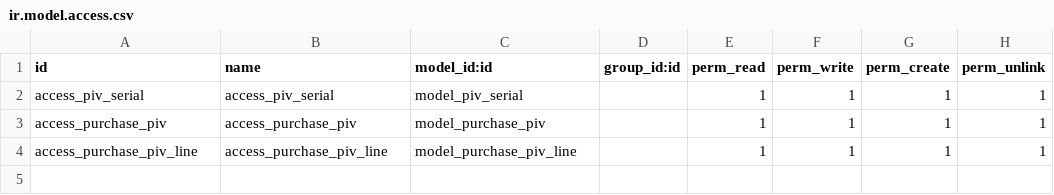
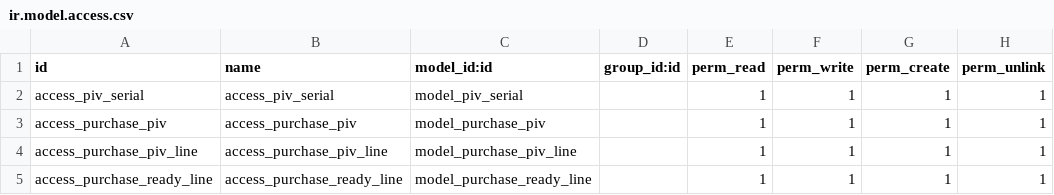
Before and after one commit to elmajed2007/mashael, a CSV file: purchase_piv/security/ir.model.access.csv, drawn as a sheet; the diff names each change by its address in the sheet, - before the commit and + after, or states it on an @@ line.

Commit message:
edit in piv

```diff
--- a/purchase_piv/security/ir.model.access.csv
+++ b/purchase_piv/security/ir.model.access.csv
+row 5: access_purchase_ready_line | access_purchase_ready_line | model_purchase_ready_line |  | 1 | 1 | 1 | 1
```
